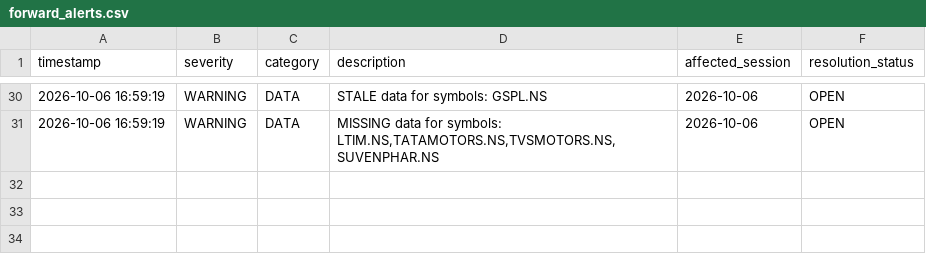
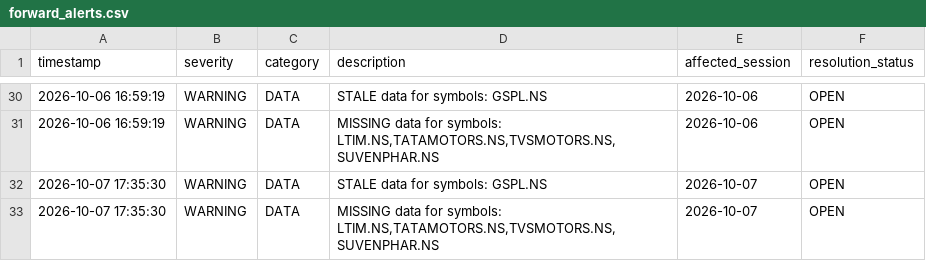
Before and after one commit to kunal-gswm/quant-strategy, a CSV file: results/forward/forward_alerts.csv, drawn as a sheet; only a part is shown, gaps mark what is left out; the diff names each change by its address in the sheet, - before the commit and + after, or states it on an @@ line.

```diff
--- a/results/forward/forward_alerts.csv
+++ b/results/forward/forward_alerts.csv
+row 32: 2026-10-07 17:35:30 | WARNING | DATA | STALE data for symbols: GSPL.NS | 2026-10-07 | OPEN
+row 33: 2026-10-07 17:35:30 | WARNING | DATA | MISSING data for symbols: LTIM.NS,TATAMOTORS.NS,TVSMOTORS.NS,SUVENPHAR.NS | 2026-10-07 | OPEN
```
Also changed, not shown: results/forward/forward_portfolio_history.csv, results/forward/forward_runner_health.csv, 4 other files.
